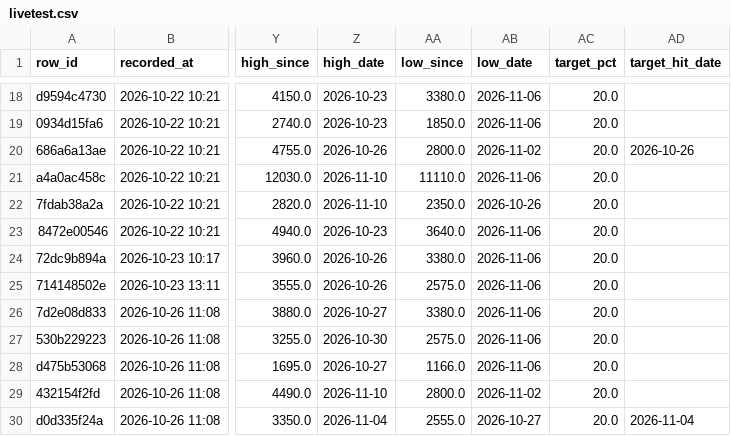
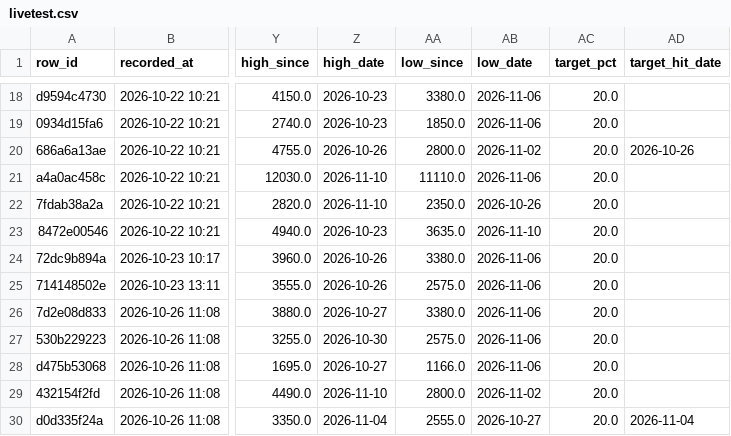
Before and after one commit to BING00179/bing-bing, a CSV file: trading-system/data/livetest.csv, drawn as a sheet; only a part is shown, gaps mark what is left out; the diff names each change by its address in the sheet, - before the commit and + after, or states it on an @@ line.

```diff
--- a/trading-system/data/livetest.csv
+++ b/trading-system/data/livetest.csv
-AA23 (low_since): 3640.0
+AA23 (low_since): 3635.0
-AB23 (low_date): 2026-11-06
+AB23 (low_date): 2026-11-10
```
